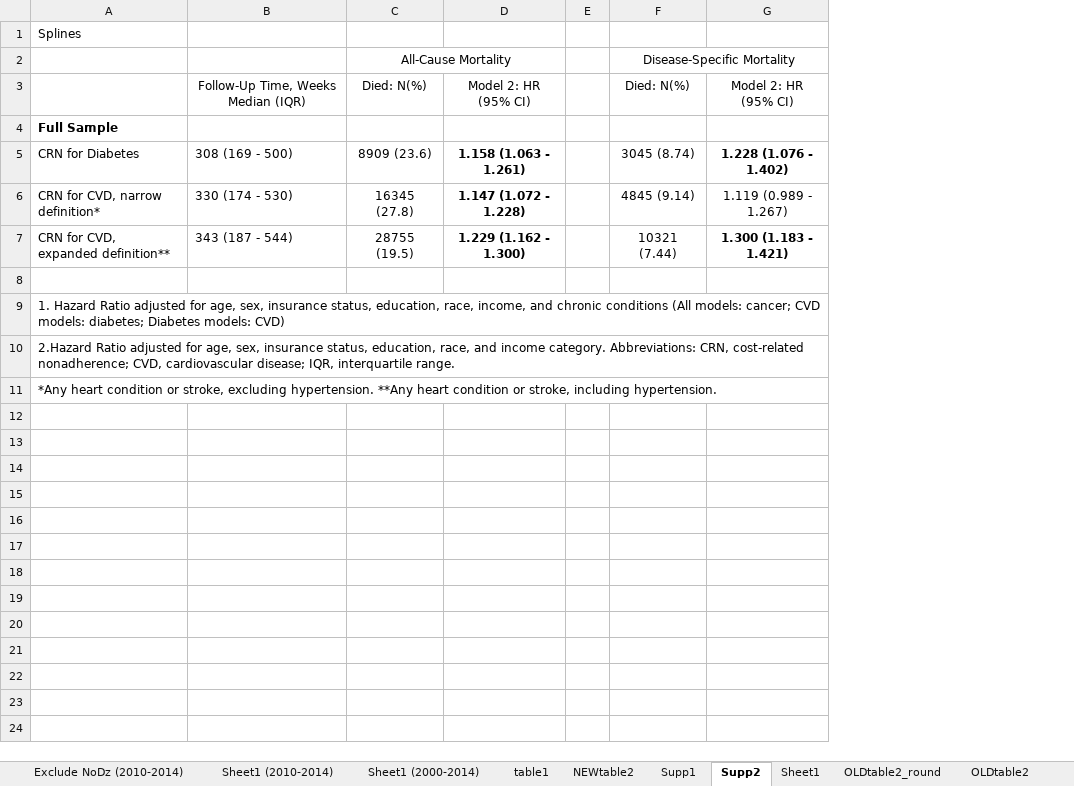
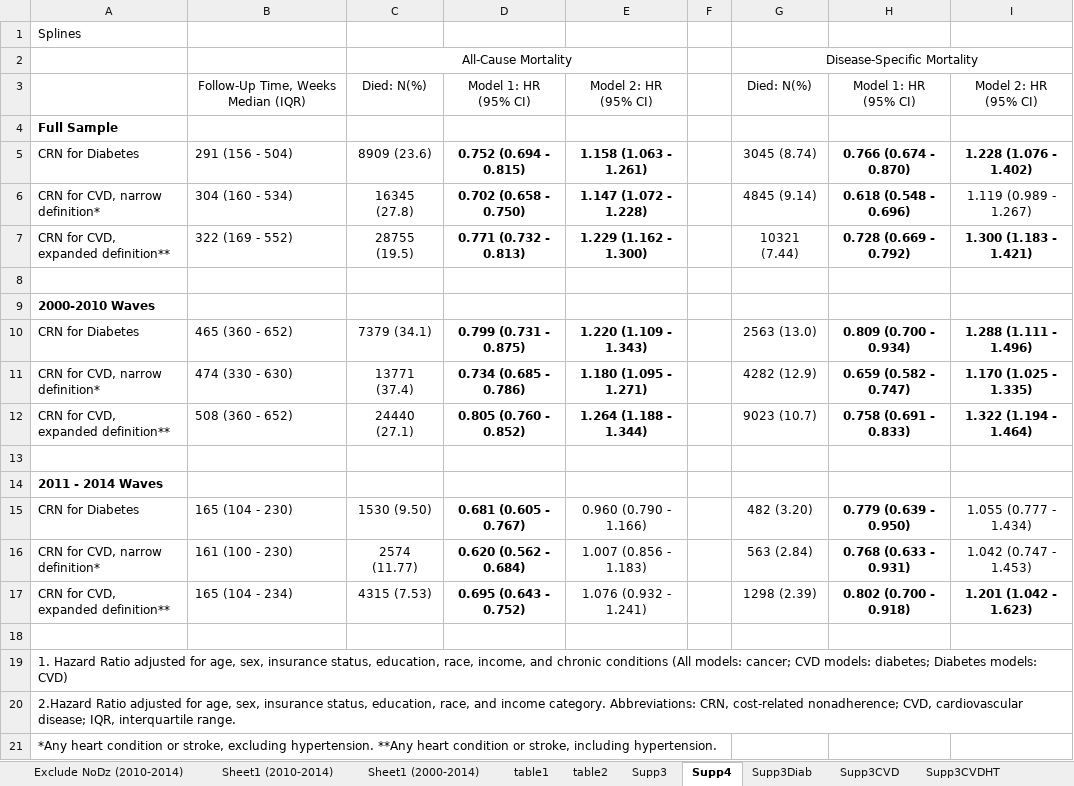
Before and after one commit to sarahVanAlsten/nhis2019, an Excel workbook: output/NHIS_Variables.xlsx, sheet Supp4, drawn as a sheet; values as stored, in another font and other column widths than the file's, no borders; removed rows and columns are numbered as before the commit, all else as after; the diff names each change by its address in the sheet, - before the commit and + after, or states it on an @@ line.

```diff
--- a/output/NHIS_Variables.xlsx (sheet Supp4)
+++ b/output/NHIS_Variables.xlsx (sheet Supp4)
-sheet tab: NEWtable2
+sheet tab: table2
-sheet tab: Supp1
+sheet tab: Supp3
-sheet tab: Supp2
+sheet tab: Supp4
-sheet tab: OLDtable2_round
-sheet tab: OLDtable2
+sheet tab: Supp3Diab
+sheet tab: Supp3CVD
+sheet tab: Supp3CVDHT
-column B, rows 3-7: Follow-Up Time, Weeks Median (IQR) |  | 308 (169 - 500) | 330 (174 - 530) | 343 (187 - 544)
+column B, rows 3-7: Follow-Up Time, Weeks Median (IQR) |  | 291 (156 - 504) | 304 (160 - 534) | 322 (169 - 552)
+column D, rows 3-7: Model 1: HR (95% CI) |  | 0.752 (0.694 - 0.815) | 0.702 (0.658 - 0.750) | 0.771 (0.732 - 0.813)
+column H, rows 3-7: Model 1: HR (95% CI) |  | 0.766 (0.674 - 0.870) | 0.618 (0.548 - 0.696) | 0.728 (0.669 - 0.792)
+row 9: 2000-2010 Waves
+row 10: CRN for Diabetes | 465 (360 - 652) | 7379 (34.1) | 0.799 (0.731 - 0.875) | 1.220 (1.109 - 1.343) |  | 2563 (13.0) | 0.809 (0.700 - 0.934) | 1.288 (1.111 - 1.496)
+row 11: CRN for CVD, narrow definition* | 474 (330 - 630) | 13771 (37.4) | 0.734 (0.685 - 0.786) | 1.180 (1.095 - 1.271) |  | 4282 (12.9) | 0.659 (0.582 - 0.747) | 1.170 (1.025 - 1.335)
+row 12: CRN for CVD, expanded definition** | 508 (360 - 652) | 24440 (27.1) | 0.805 (0.760 - 0.852) | 1.264 (1.188 - 1.344) |  | 9023 (10.7) | 0.758 (0.691 - 0.833) | 1.322 (1.194 - 1.464)
+row 13: (empty)
+row 14: 2011 - 2014 Waves
+row 15: CRN for Diabetes | 165 (104 - 230) | 1530 (9.50) | 0.681 (0.605 - 0.767) | 0.960 (0.790 - 1.166) |  | 482 (3.20) | 0.779 (0.639 - 0.950) | 1.055 (0.777 - 1.434)
+row 16: CRN for CVD, narrow definition* | 161 (100 - 230) | 2574 (11.77) | 0.620 (0.562 - 0.684) | 1.007 (0.856 - 1.183) |  | 563 (2.84) | 0.768 (0.633 - 0.931) | 1.042 (0.747 - 1.453)
+row 17: CRN for CVD, expanded definition** | 165 (104 - 234) | 4315 (7.53) | 0.695 (0.643 - 0.752) | 1.076 (0.932 - 1.241) |  | 1298 (2.39) | 0.802 (0.700 - 0.918) | 1.201 (1.042 - 1.623)
+row 18: (empty)
```
Also changed, not shown: sheet Supp3, sheet table1, sheet table2, sheet Sheet1, 2 other files.
